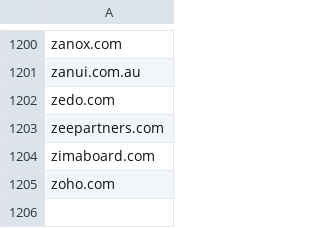
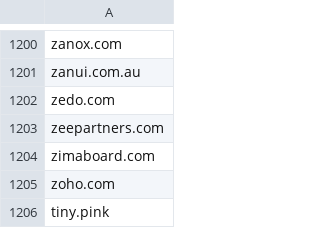
Before and after one commit to mypdns/matrix, a CSV file: source/adware/wildcard.csv, drawn as a sheet; only a part is shown, gaps mark what is left out.

Commit message:
tiny.pink
Fix https://github.com/mypdns/matrix/issues/126860

```diff
--- a/source/adware/wildcard.csv
+++ b/source/adware/wildcard.csv
@@ -1205 +1205,2 @@ zimaboard.com
 zoho.com
+tiny.pink
```
Also changed, not shown: source/redirector/wildcard.csv.
